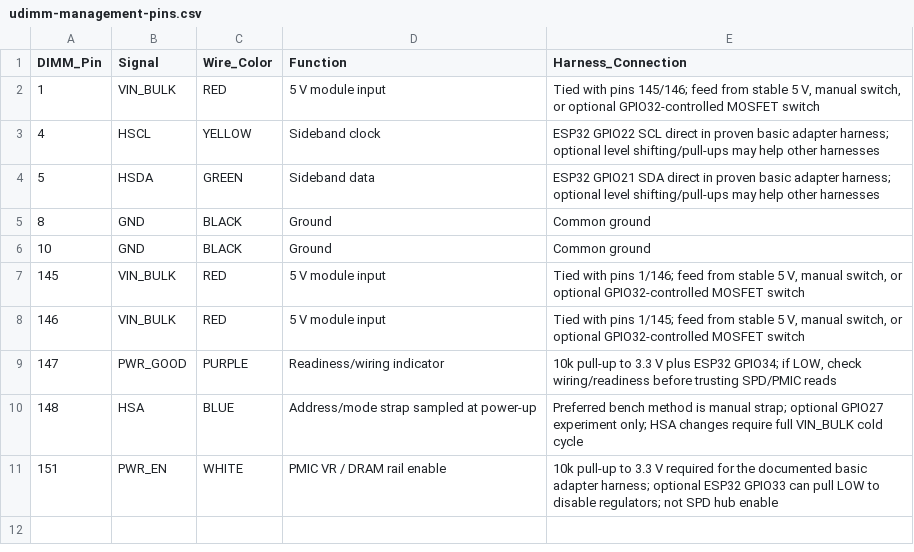
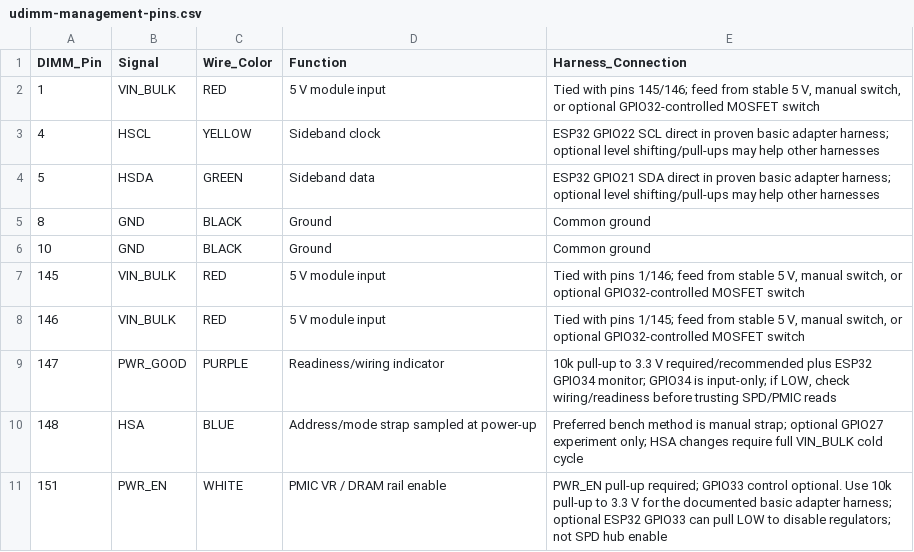
Before and after one commit to djchumpguy/ddr5-spd-diagnostic, a CSV file: hardware/spd-tool/data/udimm-management-pins.csv, drawn as a sheet.

```diff
--- a/hardware/spd-tool/data/udimm-management-pins.csv
+++ b/hardware/spd-tool/data/udimm-management-pins.csv
@@ -8,4 +8,4 @@ DIMM_Pin,Signal,Wire_Color,Function,Harness_Connection
 146,VIN_BULK,RED,5 V module input,"Tied with pins 1/145; feed from stable 5 V, manual switch, or optional GPIO32-controlled MOSFET switch"
-147,PWR_GOOD,PURPLE,Readiness/wiring indicator,"10k pull-up to 3.3 V plus ESP32 GPIO34; if LOW, check wiring/readiness before trusting SPD/PMIC reads"
+147,PWR_GOOD,PURPLE,Readiness/wiring indicator,"10k pull-up to 3.3 V required/recommended plus ESP32 GPIO34 monitor; GPIO34 is input-only; if LOW, check wiring/readiness before trusting SPD/PMIC reads"
 148,HSA,BLUE,Address/mode strap sampled at power-up,Preferred bench method is manual strap; optional GPIO27 experiment only; HSA changes require full VIN_BULK cold cycle
-151,PWR_EN,WHITE,PMIC VR / DRAM rail enable,"10k pull-up to 3.3 V required for the documented basic adapter harness; optional ESP32 GPIO33 can pull LOW to disable regulators; not SPD hub enable"
+151,PWR_EN,WHITE,PMIC VR / DRAM rail enable,"PWR_EN pull-up required; GPIO33 control optional. Use 10k pull-up to 3.3 V for the documented basic adapter harness; optional ESP32 GPIO33 can pull LOW to disable regulators; not SPD hub enable"
```
Also changed, not shown: hardware/data/gpio-map.csv, 14 other files.
